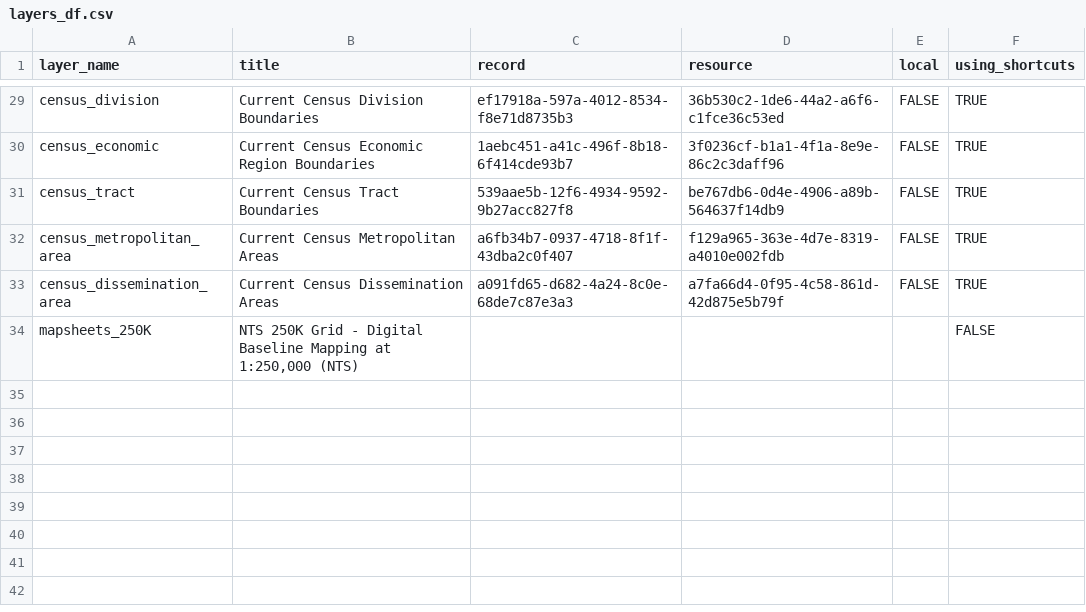
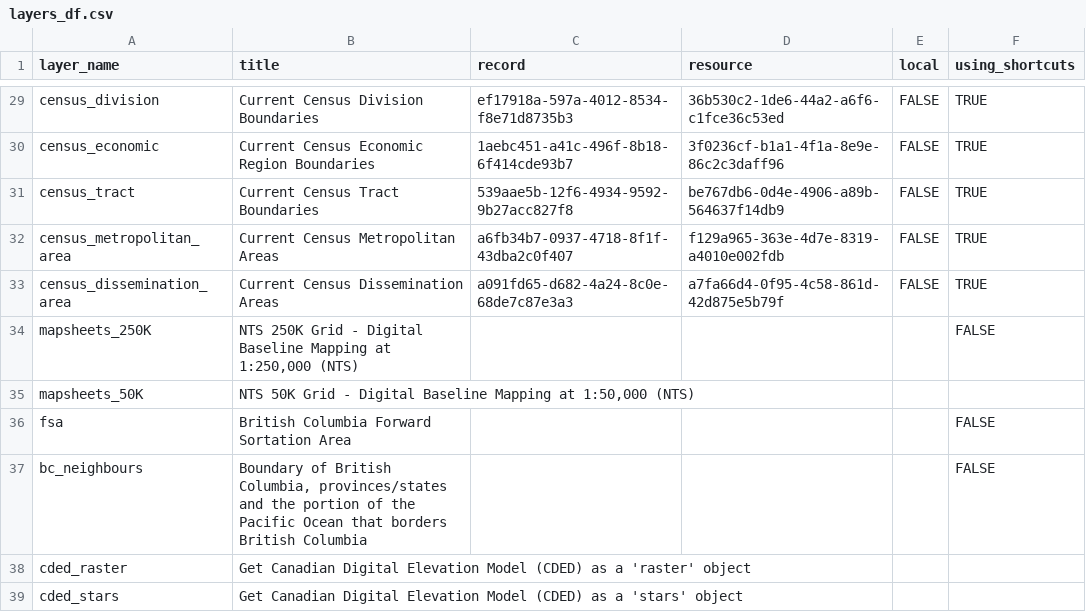
Before and after one commit to bcgov/bcmaps, a CSV file: data-raw/layers_df.csv, drawn as a sheet; only a part is shown, gaps mark what is left out.

Commit message:
add missing data to available_layers

```diff
--- a/data-raw/layers_df.csv
+++ b/data-raw/layers_df.csv
@@ -34 +34,6 @@ census_dissemination_area,Current Census Dissemination Areas ,a091fd65-d682-4a24
 mapsheets_250K,"NTS 250K Grid - Digital Baseline Mapping at 1:250,000 (NTS)",,,,FALSE
+mapsheets_50K,"NTS 50K Grid - Digital Baseline Mapping at 1:50,000 (NTS)",,,,
+fsa,British Columbia Forward Sortation Area,,,,FALSE
+bc_neighbours,"Boundary of British Columbia, provinces/states and the portion of the Pacific Ocean that borders British Columbia",,,,FALSE
+cded_raster,Get Canadian Digital Elevation Model (CDED) as a 'raster' object,,,,
+cded_stars,Get Canadian Digital Elevation Model (CDED) as a 'stars' object,,,,
```
Also changed, not shown: 5 other files.
